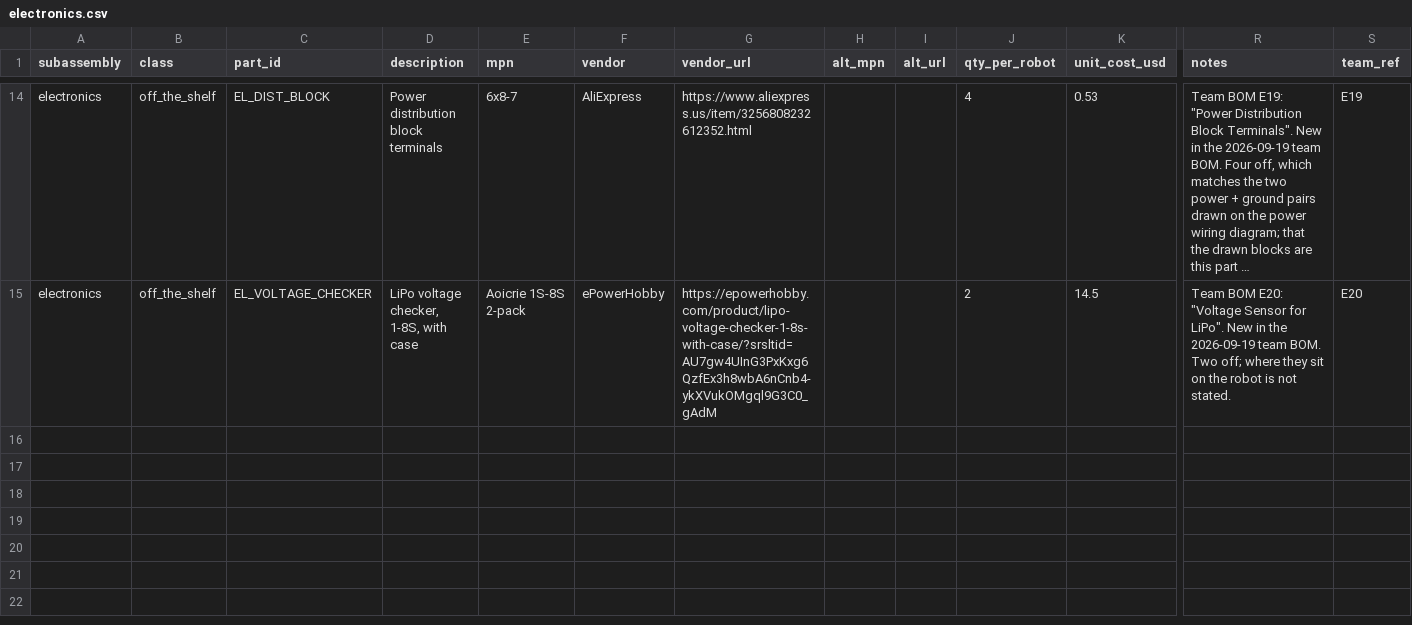
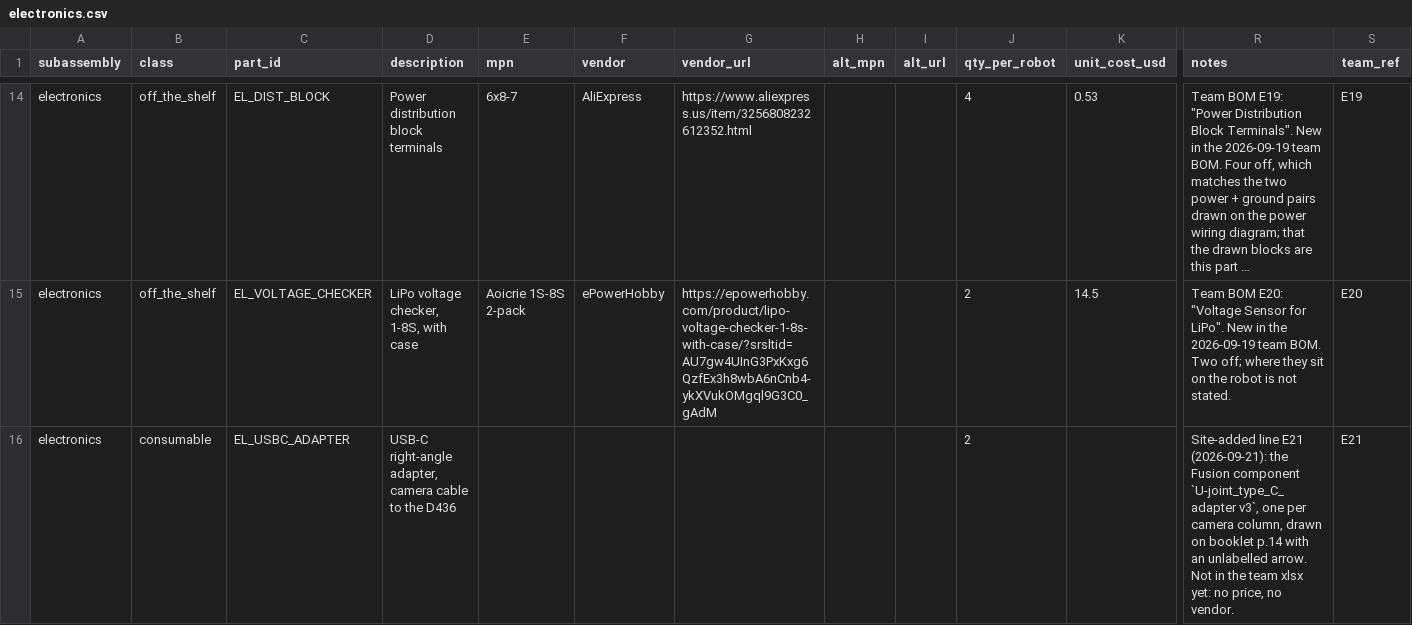
Before and after one commit to generalroboticslab/Duke_Humanoid_V2_OpenSource, a CSV file: hardware-site/docs/data/electronics.csv, drawn as a sheet; only a part is shown, gaps mark what is left out; long unchanged cells end in …; rows hold the shown columns only; the diff names each change by its address in the sheet, - before the commit and + after, or states it on an @@ line.

```diff
--- a/hardware-site/docs/data/electronics.csv
+++ b/hardware-site/docs/data/electronics.csv
+row 16: electronics | consumable | EL_USBC_ADAPTER | USB-C right-angle adapter, camera cable to the D436 |  |  |  |  |  | 2 |  | Site-added line E21 (2026-09-21): the Fusion component `U-joint_type_C_adapter v3`, one per camera column, drawn on booklet p.14 with an unlabelled arrow. Not in the team xlsx yet: no price, no vendor. | E21
```
Also changed, not shown: hardware-site/docs/data/team-map.csv, hardware-site/docs/data/vendor-parts.csv, 16 other files.
